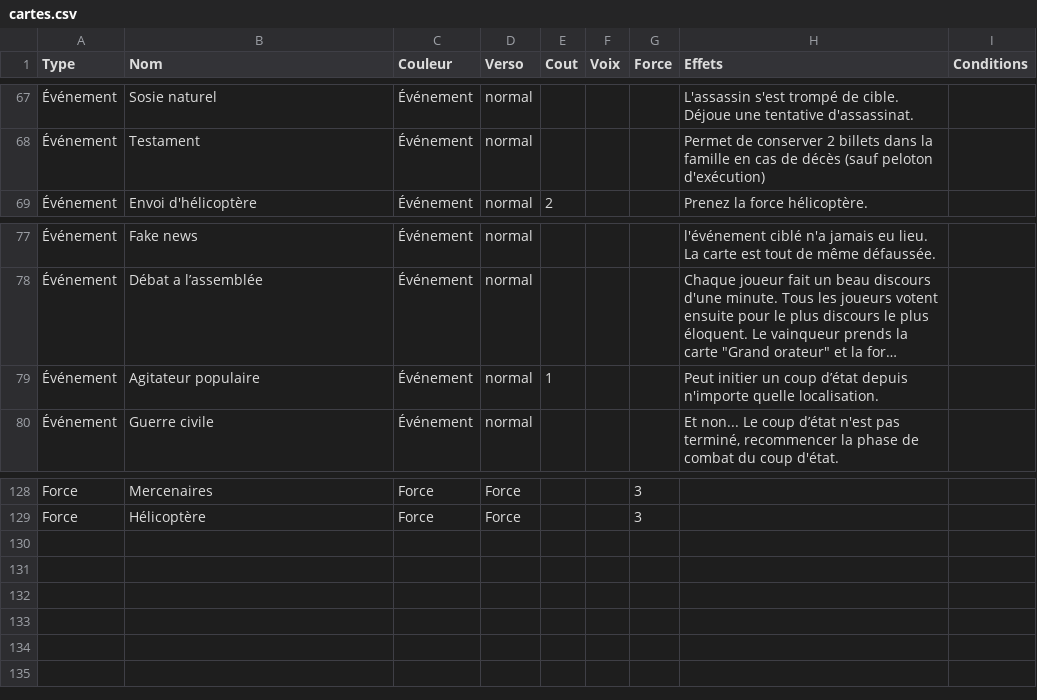
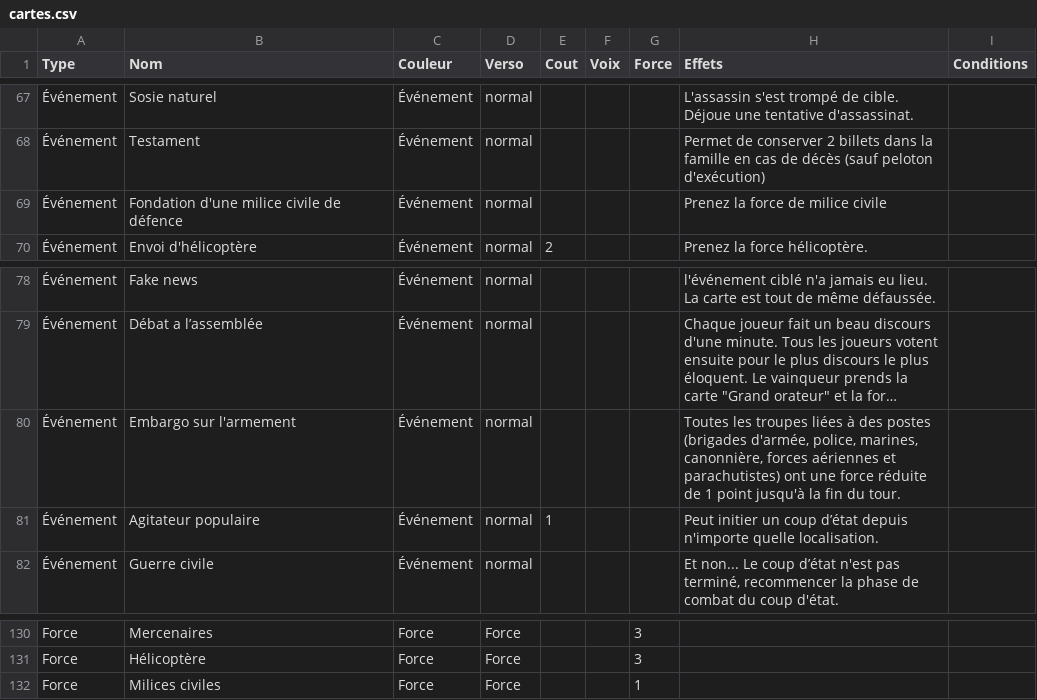
Before and after one commit to lcoulet/hasta-la-vista-presidente, a CSV file: cartes.csv, drawn as a sheet; only a part is shown, gaps mark what is left out; long unchanged cells end in …; the diff names each change by its address in the sheet, - before the commit and + after, or states it on an @@ line.

```diff
--- a/cartes.csv
+++ b/cartes.csv
+row 69: Événement | Fondation d'une milice civile de défence | Événement | normal |  |  |  | Prenez la force de milice civile
+row 80: Événement | Embargo sur l'armement | Événement | normal |  |  |  | Toutes les troupes liées à des postes (brigades d'armée, police, marines, canonnière, forces aériennes et parachutistes) ont une force réduite de 1 point jusqu'à la fin du tour.
+row 132: Force | Milices civiles | Force | Force |  |  | 1
```
Also changed, not shown: 1 other file.
